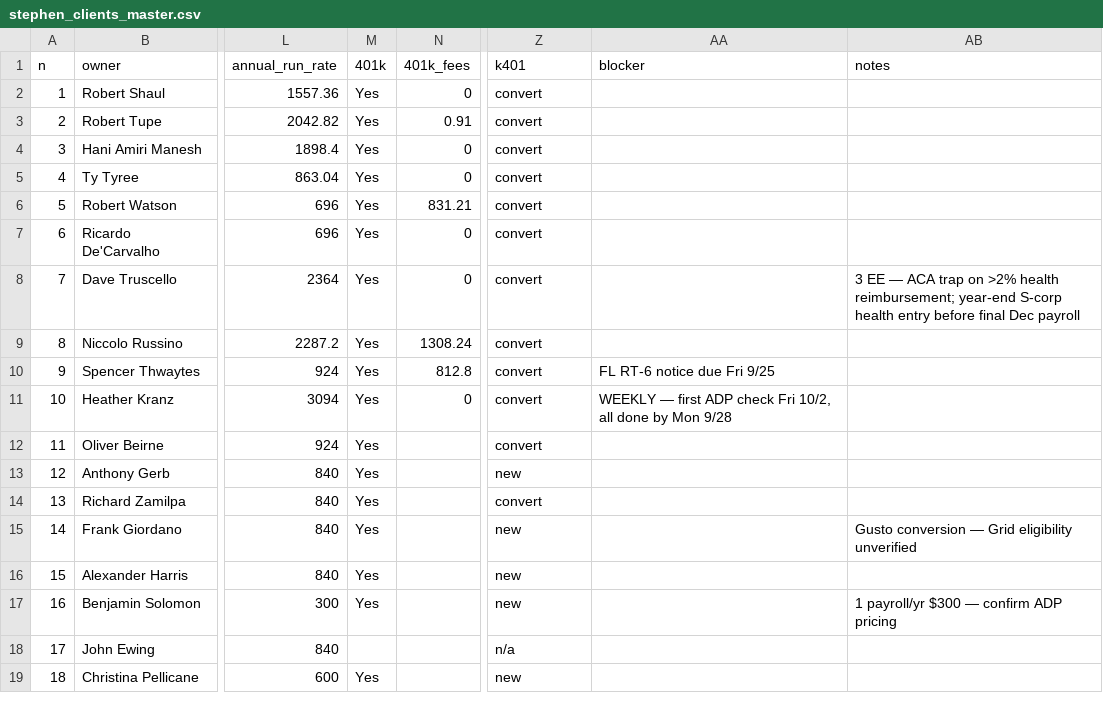
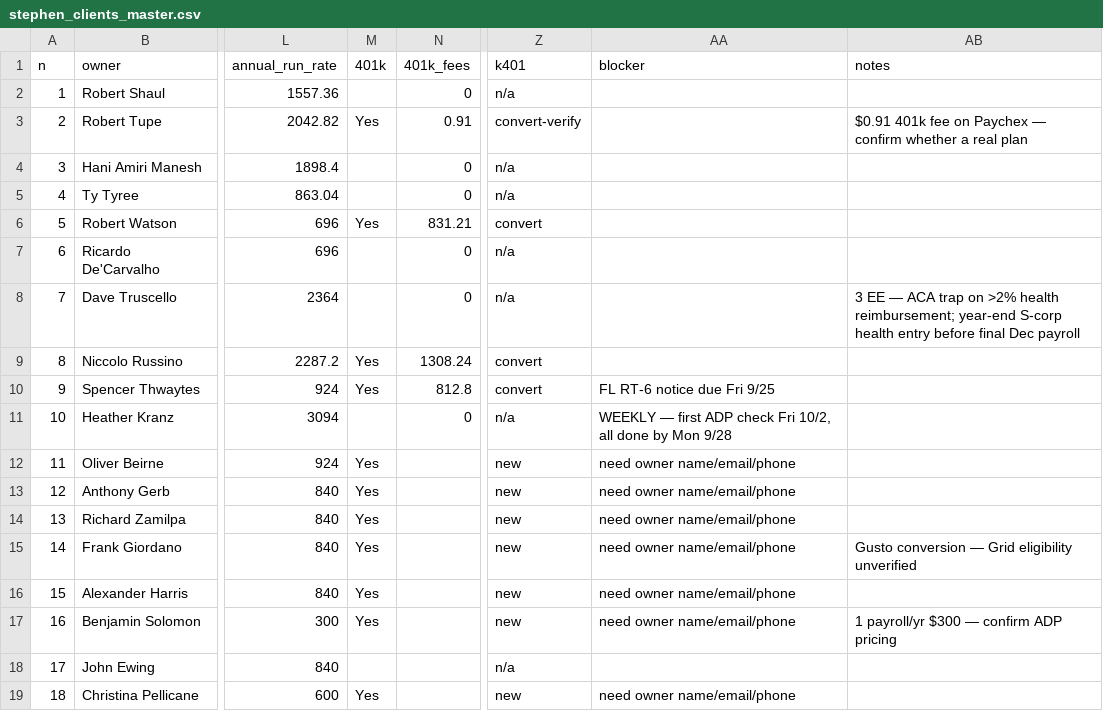
Before and after one commit to elicolman41-code/adppartners, a CSV file: output/stephen/stephen_clients_master.csv, drawn as a sheet; only a part is shown, gaps mark what is left out; the diff names each change by its address in the sheet, - before the commit and + after, or states it on an @@ line.

```diff
--- a/output/stephen/stephen_clients_master.csv
+++ b/output/stephen/stephen_clients_master.csv
-M2 (401k): Yes
+M2 (401k): (empty)
-Z2 (k401): convert
+Z2 (k401): n/a
-Z3 (k401): convert
+Z3 (k401): convert-verify
-AB3 (notes): (empty)
+AB3 (notes): $0.91 401k fee on Paychex — confirm whether a real plan
-M4:M5 (401k): Yes
+M4:M5 (401k): (empty)
-Z4:Z5 (k401): convert
+Z4:Z5 (k401): n/a
-M7:M8 (401k): Yes
+M7:M8 (401k): (empty)
-Z7:Z8 (k401): convert
+Z7:Z8 (k401): n/a
-M11 (401k): Yes
+M11 (401k): (empty)
-Z11 (k401): convert
+Z11 (k401): n/a
-Z12 (k401): convert
+Z12 (k401): new
-AA12:AA17 (blocker): (empty)
+AA12:AA17 (blocker): need owner name/email/phone
-Z14 (k401): convert
+Z14 (k401): new
-AA19 (blocker): (empty)
+AA19 (blocker): need owner name/email/phone
```
Also changed, not shown: 2 other files.
